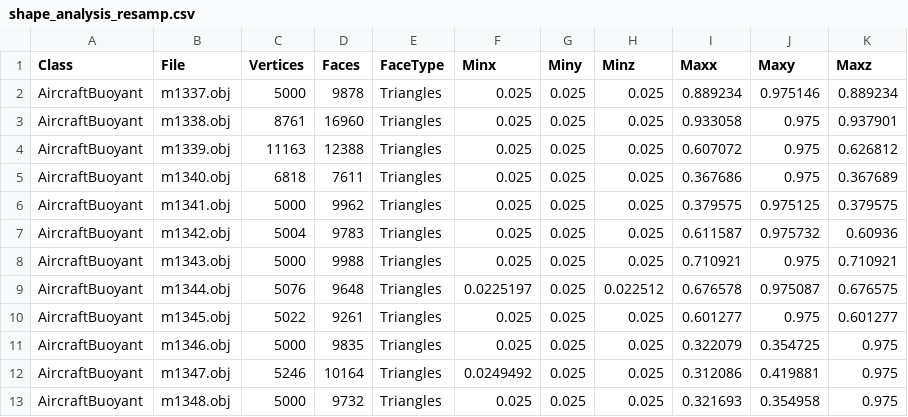
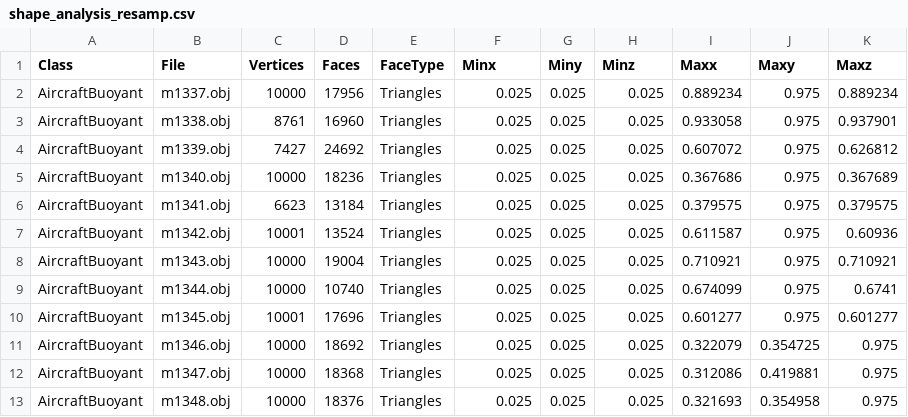
Before and after one commit to domdoesbu/MMR_Project, a CSV file: MMR_Project/shape_analysis_resamp.csv, drawn as a sheet; only a part is shown; the diff covers the shown part only.

```diff
--- a/MMR_Project/shape_analysis_resamp.csv
+++ b/MMR_Project/shape_analysis_resamp.csv
@@ -1,13 +1,13 @@
 Class,File,Vertices,Faces,FaceType,Minx,Miny,Minz,Maxx,Maxy,Maxz
-AircraftBuoyant,m1337.obj,5000,9878,"Triangles",0.025,0.025,0.025,0.889234,0.975146,0.889234
+AircraftBuoyant,m1337.obj,10000,17956,"Triangles",0.025,0.025,0.025,0.889234,0.975,0.889234
 AircraftBuoyant,m1338.obj,8761,16960,"Triangles",0.025,0.025,0.025,0.933058,0.975,0.937901
-AircraftBuoyant,m1339.obj,11163,12388,"Triangles",0.025,0.025,0.025,0.607072,0.975,0.626812
-AircraftBuoyant,m1340.obj,6818,7611,"Triangles",0.025,0.025,0.025,0.367686,0.975,0.367689
-AircraftBuoyant,m1341.obj,5000,9962,"Triangles",0.025,0.025,0.025,0.379575,0.975125,0.379575
-AircraftBuoyant,m1342.obj,5004,9783,"Triangles",0.025,0.025,0.025,0.611587,0.975732,0.60936
-AircraftBuoyant,m1343.obj,5000,9988,"Triangles",0.025,0.025,0.025,0.710921,0.975,0.710921
-AircraftBuoyant,m1344.obj,5076,9648,"Triangles",0.0225197,0.025,0.022512,0.676578,0.975087,0.676575
-AircraftBuoyant,m1345.obj,5022,9261,"Triangles",0.025,0.025,0.025,0.601277,0.975,0.601277
-AircraftBuoyant,m1346.obj,5000,9835,"Triangles",0.025,0.025,0.025,0.322079,0.354725,0.975
-AircraftBuoyant,m1347.obj,5246,10164,"Triangles",0.0249492,0.025,0.025,0.312086,0.419881,0.975
-AircraftBuoyant,m1348.obj,5000,9732,"Triangles",0.025,0.025,0.025,0.321693,0.354958,0.975
+AircraftBuoyant,m1339.obj,7427,24692,"Triangles",0.025,0.025,0.025,0.607072,0.975,0.626812
+AircraftBuoyant,m1340.obj,10000,18236,"Triangles",0.025,0.025,0.025,0.367686,0.975,0.367689
+AircraftBuoyant,m1341.obj,6623,13184,"Triangles",0.025,0.025,0.025,0.379575,0.975,0.379575
+AircraftBuoyant,m1342.obj,10001,13524,"Triangles",0.025,0.025,0.025,0.611587,0.975,0.60936
+AircraftBuoyant,m1343.obj,10000,19004,"Triangles",0.025,0.025,0.025,0.710921,0.975,0.710921
+AircraftBuoyant,m1344.obj,10000,10740,"Triangles",0.025,0.025,0.025,0.674099,0.975,0.6741
+AircraftBuoyant,m1345.obj,10001,17696,"Triangles",0.025,0.025,0.025,0.601277,0.975,0.601277
+AircraftBuoyant,m1346.obj,10000,18692,"Triangles",0.025,0.025,0.025,0.322079,0.354725,0.975
+AircraftBuoyant,m1347.obj,10000,18368,"Triangles",0.025,0.025,0.025,0.312086,0.419881,0.975
+AircraftBuoyant,m1348.obj,10000,18376,"Triangles",0.025,0.025,0.025,0.321693,0.354958,0.975
```
Also changed, not shown: 2 removed rows and 123 edited cells elsewhere in this file, MMR_Project/shape_analysis.csv, 43 other files.
